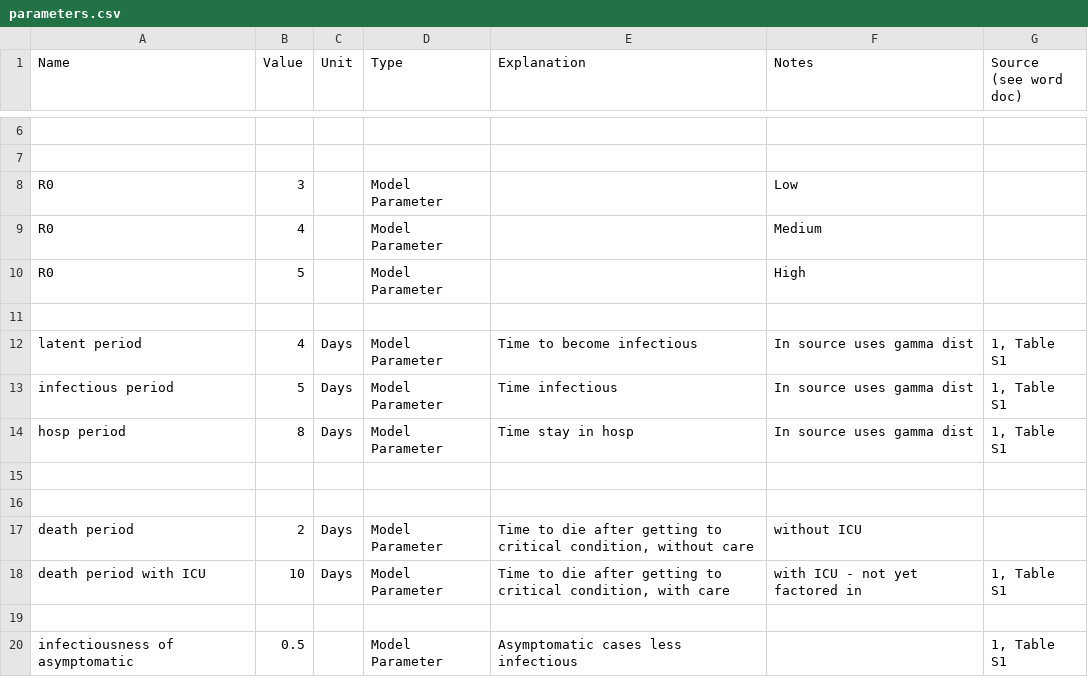
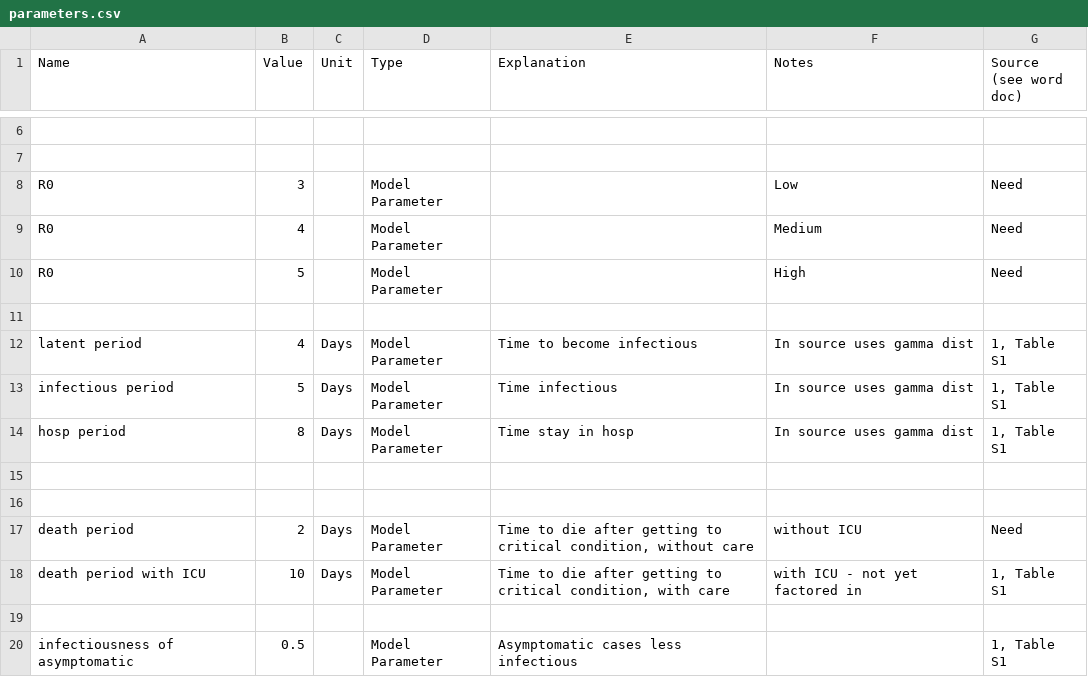
Before and after one commit to AIforGoodSimulator/compartmental-model, a CSV file: Parameters/parameters.csv, drawn as a sheet; only a part is shown, gaps mark what is left out; the diff names each change by its address in the sheet, - before the commit and + after, or states it on an @@ line.

```diff
--- a/Parameters/parameters.csv
+++ b/Parameters/parameters.csv
-G8:G10 (Source (see word doc)): (empty)
+G8:G10 (Source (see word doc)): Need
-G17 (Source (see word doc)): (empty)
+G17 (Source (see word doc)): Need
```
Also changed, not shown: Parameters/Contact_matrix_Moria.csv, Parameters/camp_params.csv, 24 other files.
